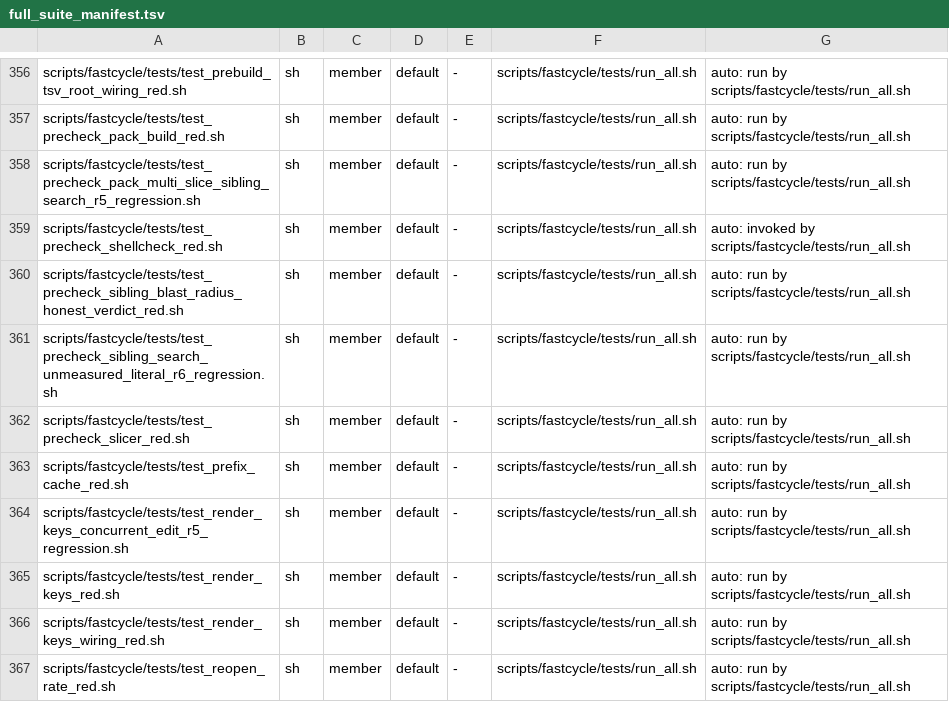
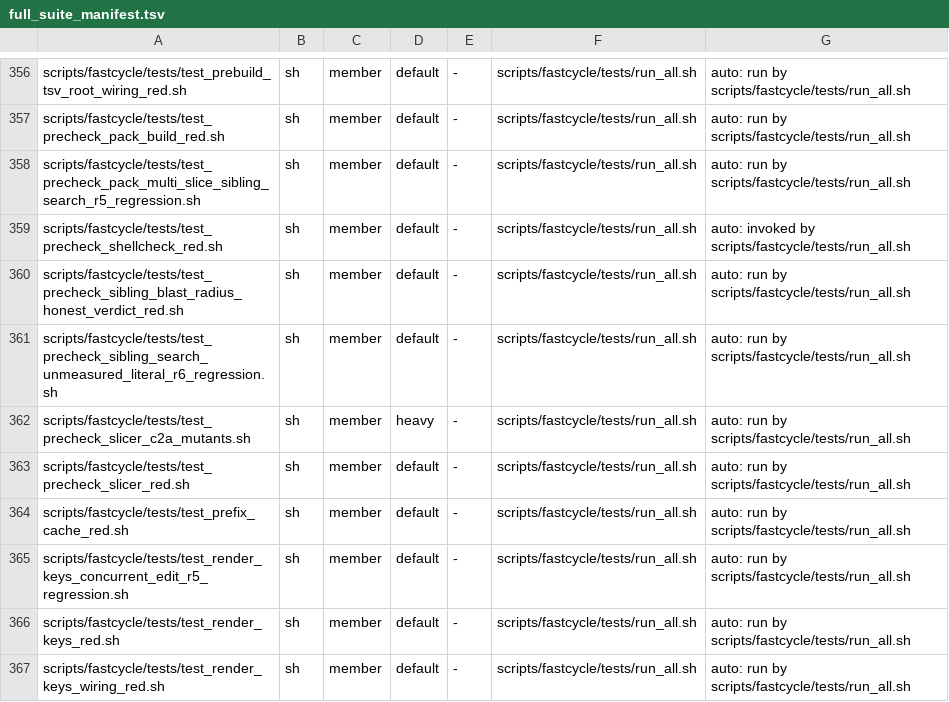
Before and after one commit to HelixDevelopment/constitution, a TSV file: config/full_suite_manifest.tsv, drawn as a sheet; only a part is shown, gaps mark what is left out; the shorter side is filled out with more unchanged rows.

```diff
--- a/config/full_suite_manifest.tsv
+++ b/config/full_suite_manifest.tsv
@@ -361,2 +361,3 @@ scripts/fastcycle/tests/test_precheck_sibling_blast_radius_honest_verdict_red.sh
 scripts/fastcycle/tests/test_precheck_sibling_search_unmeasured_literal_r6_regression.sh	sh	member	default	-	scripts/fastcycle/tests/run_all.sh	auto: run by scripts/fastcycle/tests/run_all.sh
+scripts/fastcycle/tests/test_precheck_slicer_c2a_mutants.sh	sh	member	heavy	-	scripts/fastcycle/tests/run_all.sh	auto: run by scripts/fastcycle/tests/run_all.sh
 scripts/fastcycle/tests/test_precheck_slicer_red.sh	sh	member	default	-	scripts/fastcycle/tests/run_all.sh	auto: run by scripts/fastcycle/tests/run_all.sh
```
Also changed, not shown: 6 other files.
